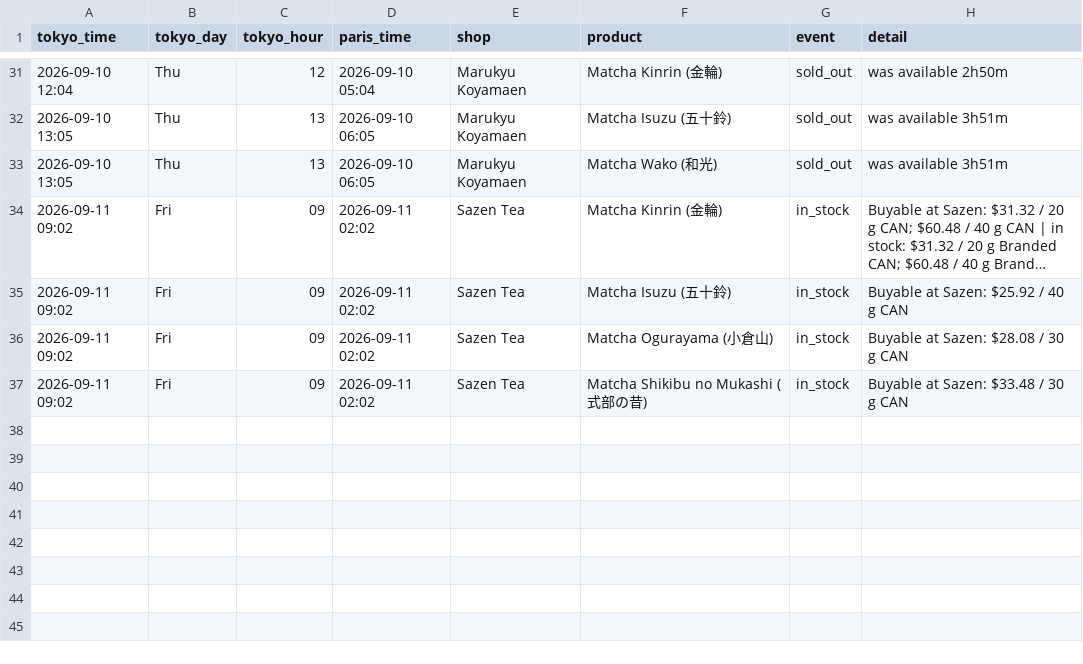
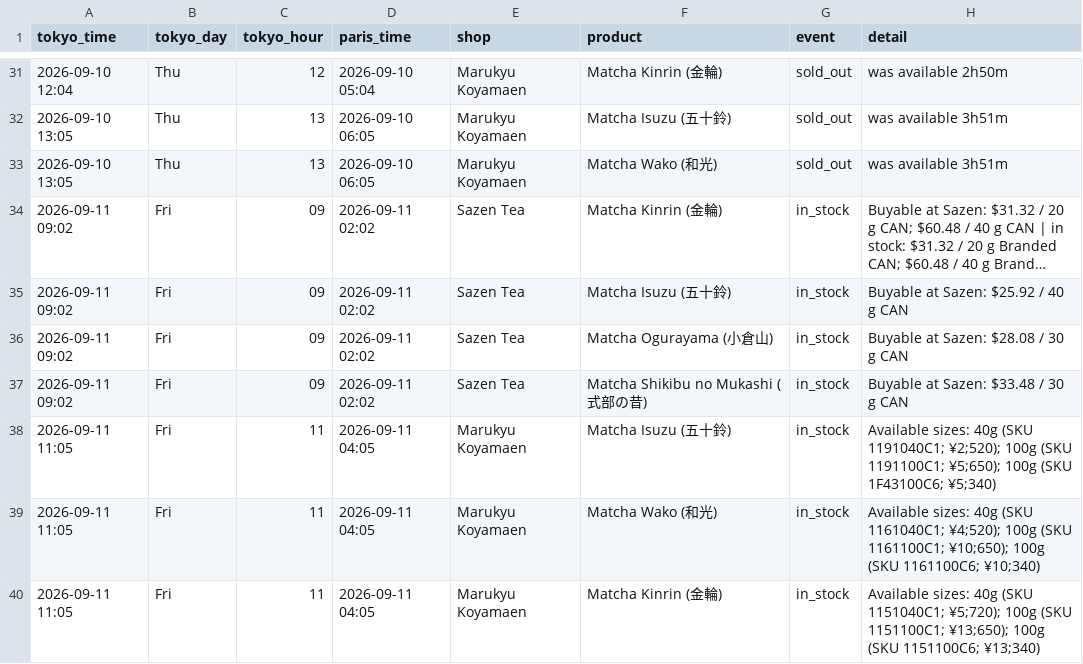
Before and after one commit to matcha-watch/matcha-watch, a CSV file: restock-log.csv, drawn as a sheet; only a part is shown, gaps mark what is left out; long unchanged cells end in ….

```diff
--- a/restock-log.csv
+++ b/restock-log.csv
@@ -37 +37,4 @@ tokyo_time,tokyo_day,tokyo_hour,paris_time,shop,product,event,detail
 2026-09-11 09:02,Fri,09,2026-09-11 02:02,Sazen Tea,Matcha Shikibu no Mukashi (式部の昔),in_stock,Buyable at Sazen: $33.48 / 30 g CAN
+2026-09-11 11:05,Fri,11,2026-09-11 04:05,Marukyu Koyamaen,Matcha Isuzu (五十鈴),in_stock,Available sizes: 40g (SKU 1191040C1; ¥2;520); 100g (SKU 1191100C1; ¥5;650); 100g (SKU 1F43100C6; ¥5;340)
+2026-09-11 11:05,Fri,11,2026-09-11 04:05,Marukyu Koyamaen,Matcha Wako (和光),in_stock,Available sizes: 40g (SKU 1161040C1; ¥4;520); 100g (SKU 1161100C1; ¥10;650); 100g (SKU 1161100C6; ¥10;340)
+2026-09-11 11:05,Fri,11,2026-09-11 04:05,Marukyu Koyamaen,Matcha Kinrin (金輪),in_stock,Available sizes: 40g (SKU 1151040C1; ¥5;720); 100g (SKU 1151100C1; ¥13;650); 100g (SKU 1151100C6; ¥13;340)
```
Also changed, not shown: 2 other files.
